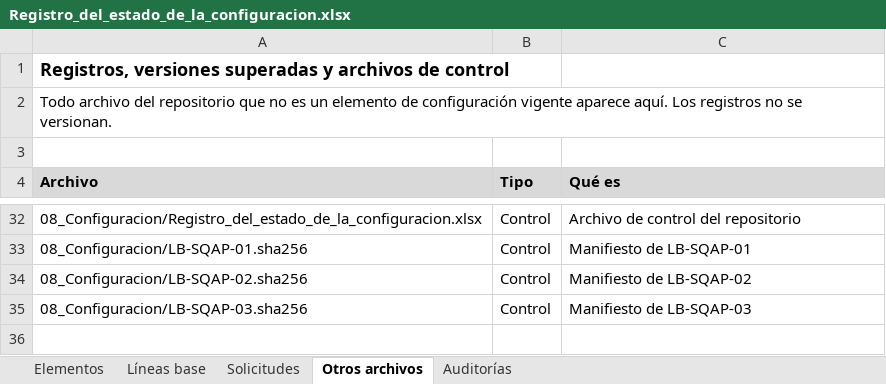
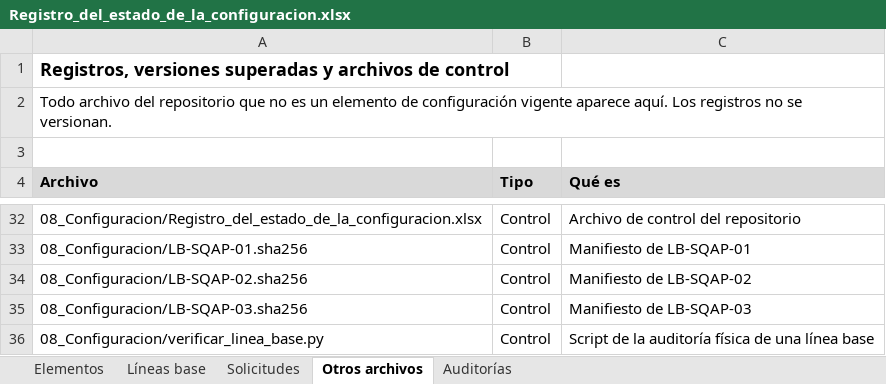
Before and after one commit to SrAlberto-eng/aseguramiento-calidad-software, an Excel workbook: 08_Configuracion/Registro_del_estado_de_la_configuracion.xlsx, sheet Otros archivos, drawn as a sheet; only a part is shown, gaps mark what is left out; values as stored, in another font and other column widths than the file's, no borders; the diff names each change by its address in the sheet, - before the commit and + after, or states it on an @@ line.

Commit message:
docs(registro): registra SC-05 y agrega el script de auditoría física (#13)
SC-05 crea el plan de pruebas 1.0 y sube el SQAP a la 1.3. Es un cambio
menor. El script verificar_linea_base.py deja la auditoría física de
cualquier línea base en un solo comando, para que el auditor la pueda
repetir desde su computadora. CONTROL.md recibe la carpeta 07_Pruebas.

```diff
--- a/08_Configuracion/Registro_del_estado_de_la_configuracion.xlsx (sheet Otros archivos)
+++ b/08_Configuracion/Registro_del_estado_de_la_configuracion.xlsx (sheet Otros archivos)
+row 36: 08_Configuracion/verificar_linea_base.py | Control | Script de la auditoría física de una línea base
```
Also changed, not shown: sheet Solicitudes, sheet Elementos, 2 other files.
